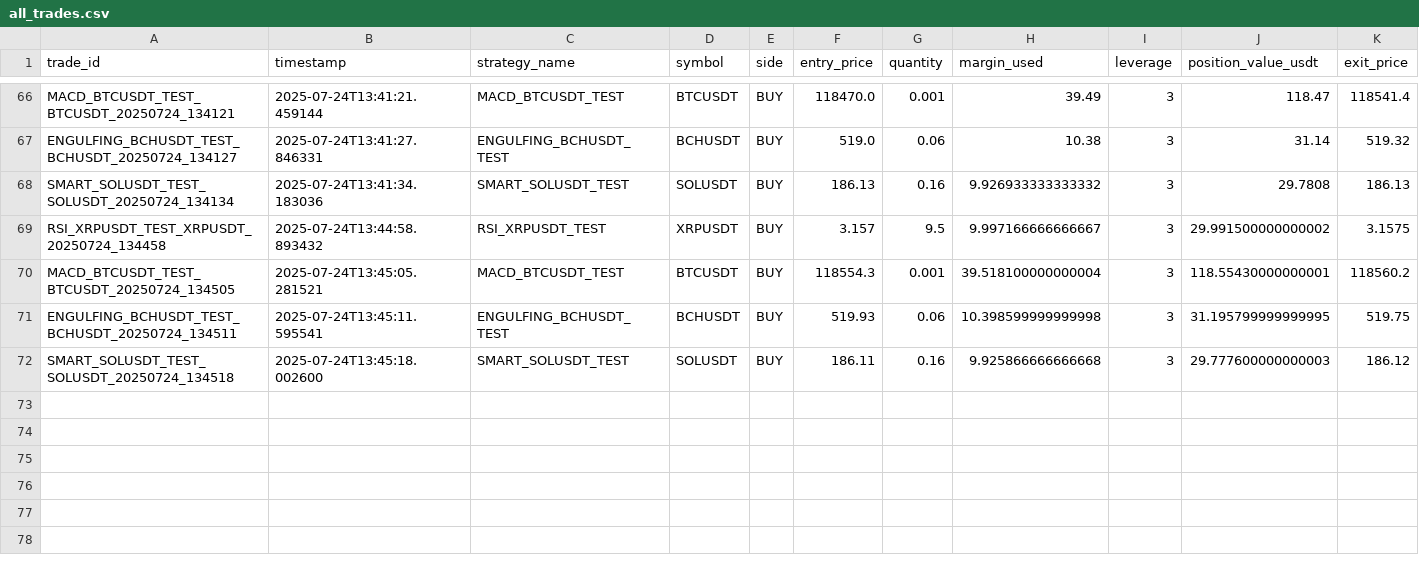
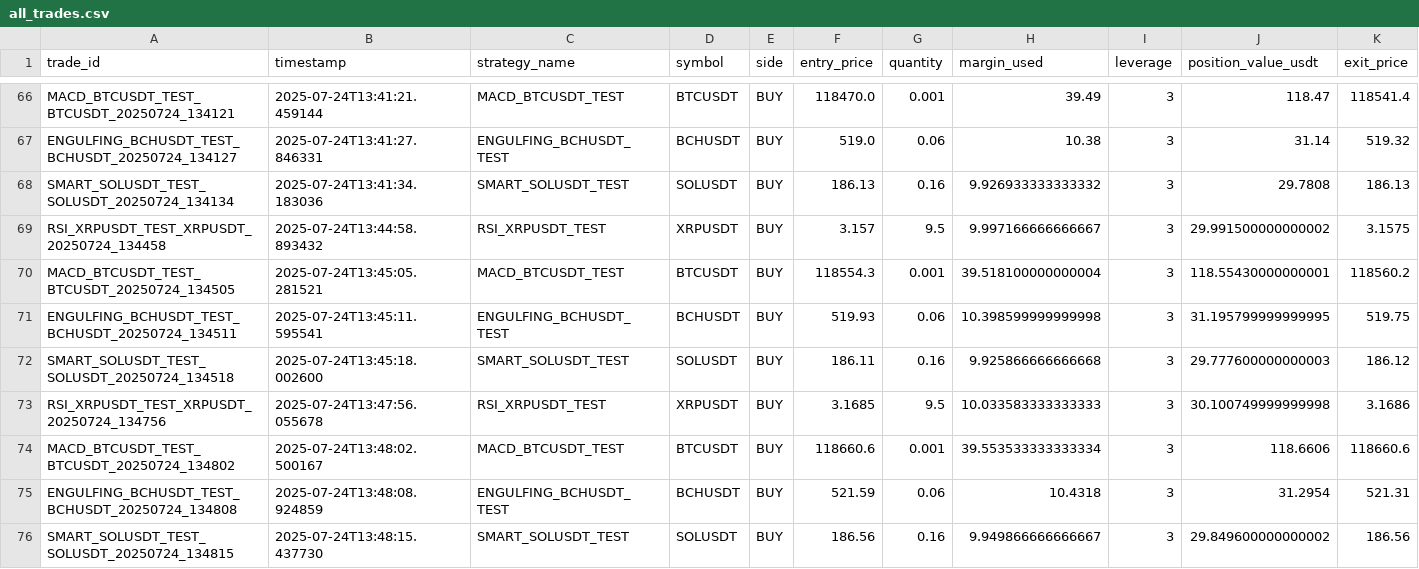
Before and after one commit to ghaisosman/replit-trading-bot, a CSV file: trading_data/trades/all_trades.csv, drawn as a sheet; only a part is shown, gaps mark what is left out; rows hold the shown columns only; the diff names each change by its address in the sheet, - before the commit and + after, or states it on an @@ line.

```diff
--- a/trading_data/trades/all_trades.csv
+++ b/trading_data/trades/all_trades.csv
+row 73: RSI_XRPUSDT_TEST_XRPUSDT_20250724_134756 | 2025-07-24T13:47:56.055678 | RSI_XRPUSDT_TEST | XRPUSDT | BUY | 3.1685 | 9.5 | 10.033583333333333 | 3 | 30.100749999999998 | 3.1686
+row 74: MACD_BTCUSDT_TEST_BTCUSDT_20250724_134802 | 2025-07-24T13:48:02.500167 | MACD_BTCUSDT_TEST | BTCUSDT | BUY | 118660.6 | 0.001 | 39.553533333333334 | 3 | 118.6606 | 118660.6
+row 75: ENGULFING_BCHUSDT_TEST_BCHUSDT_20250724_134808 | 2025-07-24T13:48:08.924859 | ENGULFING_BCHUSDT_TEST | BCHUSDT | BUY | 521.59 | 0.06 | 10.4318 | 3 | 31.2954 | 521.31
+row 76: SMART_SOLUSDT_TEST_SOLUSDT_20250724_134815 | 2025-07-24T13:48:15.437730 | SMART_SOLUSDT_TEST | SOLUSDT | BUY | 186.56 | 0.16 | 9.949866666666667 | 3 | 29.849600000000002 | 186.56
```
Also changed, not shown: 2 other files.
